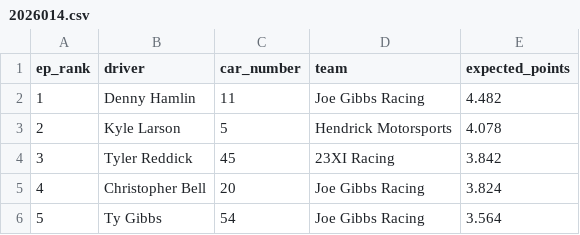
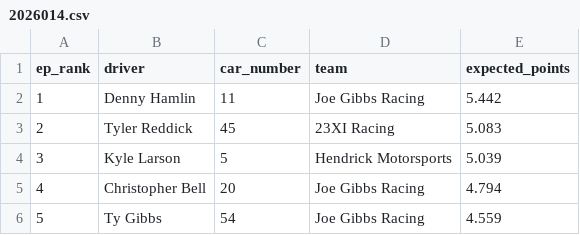
Before and after one commit to ArtificialDegeneracy/the-grid-walk, a CSV file: data/2026014.csv, drawn as a sheet.

```diff
--- a/data/2026014.csv
+++ b/data/2026014.csv
@@ -1,6 +1,6 @@
 ep_rank,driver,car_number,team,expected_points
-1,Denny Hamlin,11,Joe Gibbs Racing,4.482
-2,Kyle Larson,5,Hendrick Motorsports,4.078
-3,Tyler Reddick,45,23XI Racing,3.842
-4,Christopher Bell,20,Joe Gibbs Racing,3.824
-5,Ty Gibbs,54,Joe Gibbs Racing,3.564
+1,Denny Hamlin,11,Joe Gibbs Racing,5.442
+2,Tyler Reddick,45,23XI Racing,5.083
+3,Kyle Larson,5,Hendrick Motorsports,5.039
+4,Christopher Bell,20,Joe Gibbs Racing,4.794
+5,Ty Gibbs,54,Joe Gibbs Racing,4.559
```
Also changed, not shown: 3 other files.
